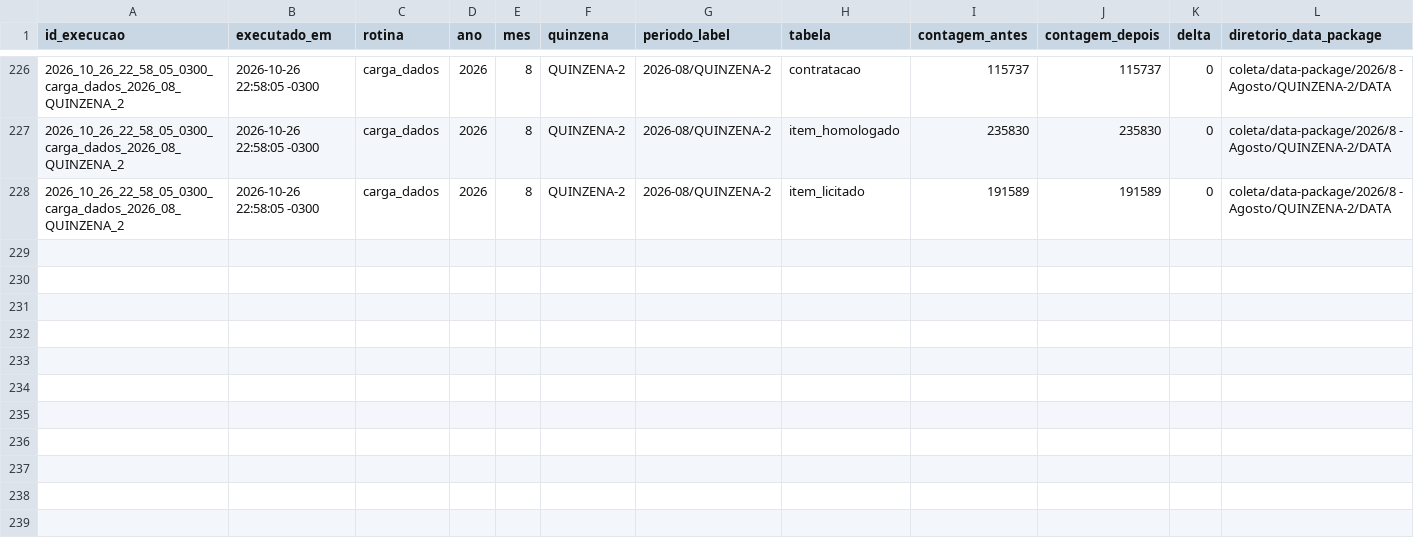
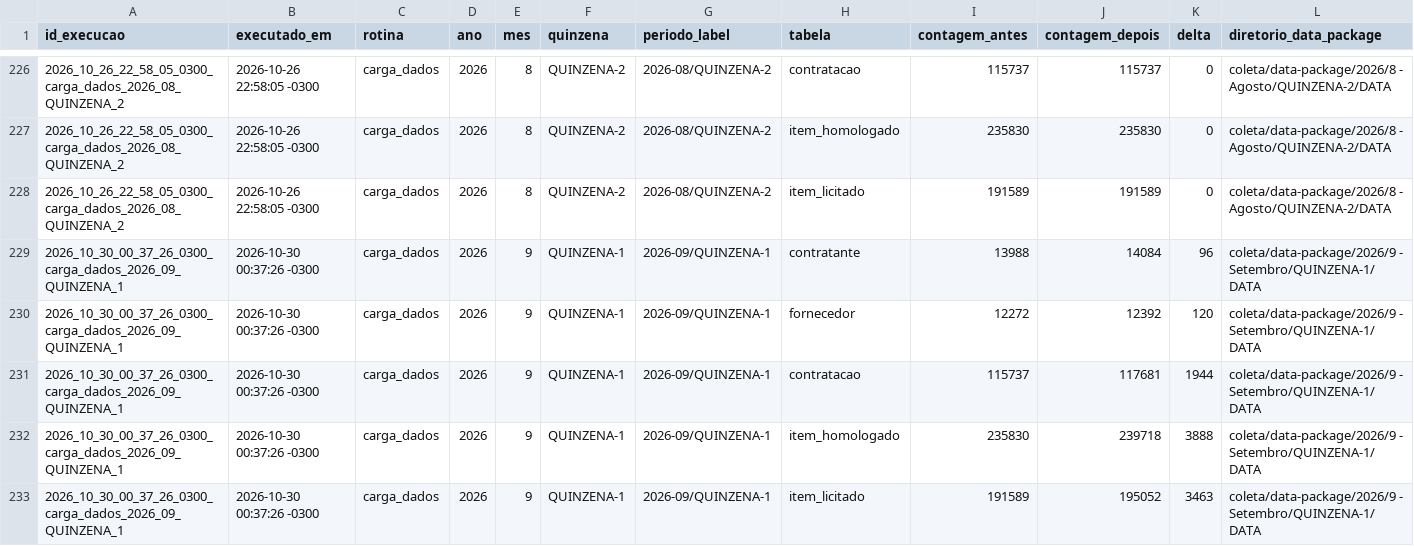
Before and after one commit to Transparencia-Brasil/cesta-de-precos-pncp, a CSV file: src/ETL/loaders/historico-cargas.csv, drawn as a sheet; only a part is shown, gaps mark what is left out; rows hold the shown columns only; the diff names each change by its address in the sheet, - before the commit and + after, or states it on an @@ line.

```diff
--- a/src/ETL/loaders/historico-cargas.csv
+++ b/src/ETL/loaders/historico-cargas.csv
+row 229: 2026_10_30_00_37_26_0300_carga_dados_2026_09_QUINZENA_1 | 2026-10-30 00:37:26 -0300 | carga_dados | 2026 | 9 | QUINZENA-1 | 2026-09/QUINZENA-1 | contratante | 13988 | 14084 | 96 | coleta/data-package/2026/9 - Setembro/QUINZENA-1/DATA
+row 230: 2026_10_30_00_37_26_0300_carga_dados_2026_09_QUINZENA_1 | 2026-10-30 00:37:26 -0300 | carga_dados | 2026 | 9 | QUINZENA-1 | 2026-09/QUINZENA-1 | fornecedor | 12272 | 12392 | 120 | coleta/data-package/2026/9 - Setembro/QUINZENA-1/DATA
+row 231: 2026_10_30_00_37_26_0300_carga_dados_2026_09_QUINZENA_1 | 2026-10-30 00:37:26 -0300 | carga_dados | 2026 | 9 | QUINZENA-1 | 2026-09/QUINZENA-1 | contratacao | 115737 | 117681 | 1944 | coleta/data-package/2026/9 - Setembro/QUINZENA-1/DATA
+row 232: 2026_10_30_00_37_26_0300_carga_dados_2026_09_QUINZENA_1 | 2026-10-30 00:37:26 -0300 | carga_dados | 2026 | 9 | QUINZENA-1 | 2026-09/QUINZENA-1 | item_homologado | 235830 | 239718 | 3888 | coleta/data-package/2026/9 - Setembro/QUINZENA-1/DATA
+row 233: 2026_10_30_00_37_26_0300_carga_dados_2026_09_QUINZENA_1 | 2026-10-30 00:37:26 -0300 | carga_dados | 2026 | 9 | QUINZENA-1 | 2026-09/QUINZENA-1 | item_licitado | 191589 | 195052 | 3463 | coleta/data-package/2026/9 - Setembro/QUINZENA-1/DATA
```
